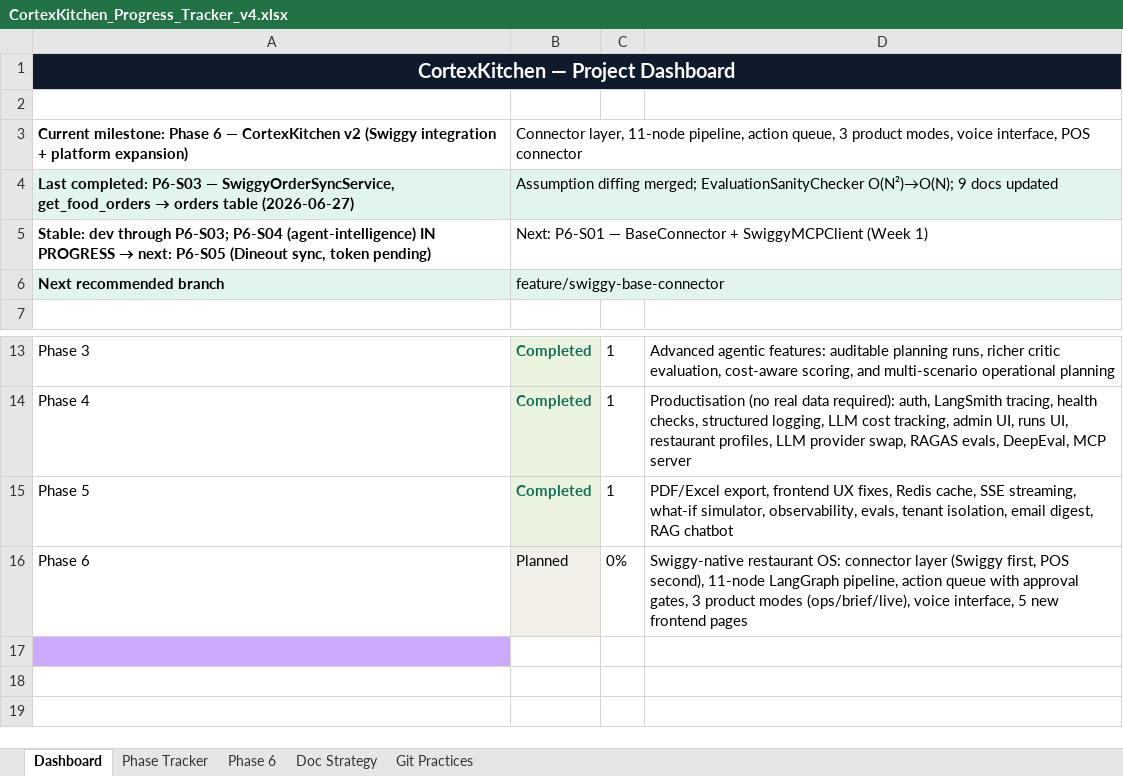
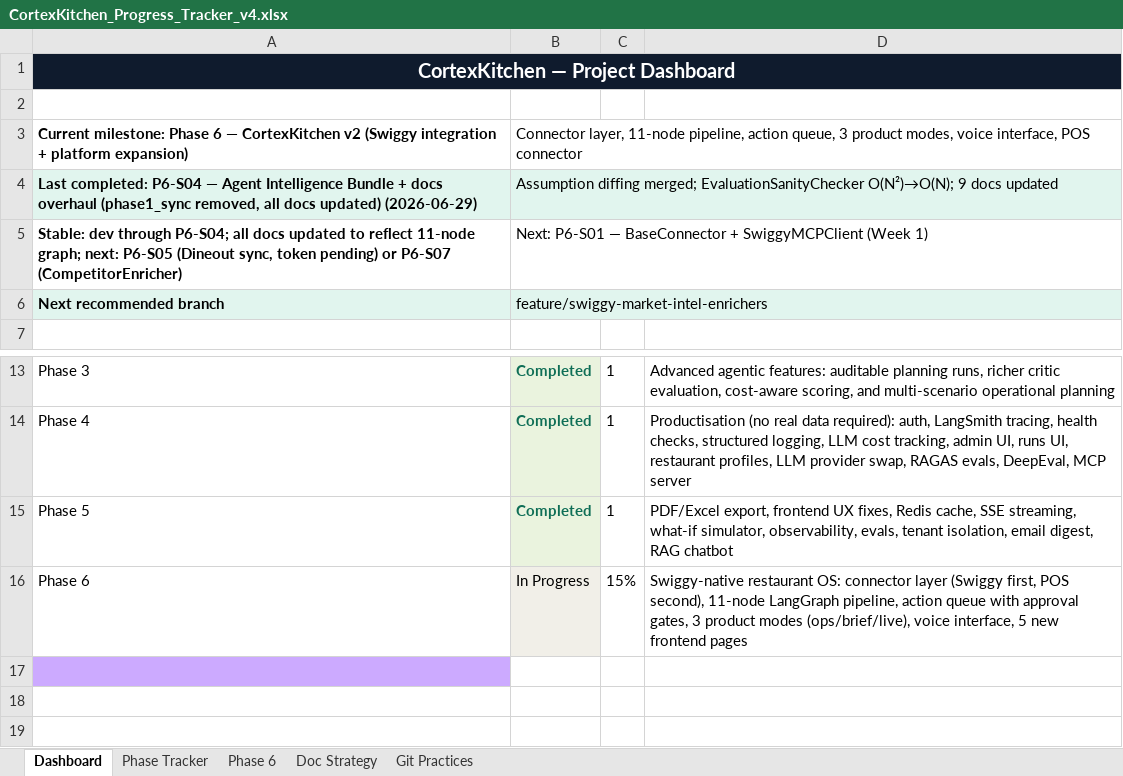
Before and after one commit to anoushka45/cortexkitchen, an Excel workbook: CortexKitchen_Progress_Tracker_v4.xlsx, sheet Dashboard, drawn as a sheet; only a part is shown, gaps mark what is left out; values as stored, in another font and other column widths than the file's, no borders; the diff names each change by its address in the sheet, - before the commit and + after, or states it on an @@ line.

Commit message:
feat(P6-S04/D02): remove phase1_sync, update all docs to 11-node graph
- Remove phase1_sync barrier node from graph.py (was a no-op workaround)
- Wire reservation, complaint_intelligence, inventory directly to menu_intelligence
  (LangGraph native fan-in: menu fires once when all 3 predecessors complete)
- Update all 20+ MD files and HTML deep-dive to reflect 11-node graph:
  - 12-node → 11-node everywhere
  - Replace phase1_sync section with Native Fan-In explanation
  - Fix graph topology diagrams and node tables
  - apps/api/README: Phase 6 in progress, Phase 6 additions section, new env vars
  - apps/web/README, infra/README: Phase 6 in progress, circuit breaker in Redis
  - HTML: Phase1 Sync section replaced with Native LangGraph Fan-In
  - Tradeoff #10 updated from phase1_sync overhead to chatbot org_id gap
- Mark P6-S04 Completed (100%) in Phase Tracker sheet
- P6-D02 already Completed in Phase 6 sheet

```diff
--- a/CortexKitchen_Progress_Tracker_v4.xlsx (sheet Dashboard)
+++ b/CortexKitchen_Progress_Tracker_v4.xlsx (sheet Dashboard)
@@ A4: Last completed: P6-S03 — SwiggyOrderSyncService, get_food_orders → orders table (2026-06-27) → Last completed: P6-S04 — Agent Intelligence Bundle + docs overhaul (phase1_sync removed, all docs updated) (2026-06-29) @@
@@ A5: …dev through P6-S03; P6-S04 (agent-intelligence) IN PROGRESS → next: P6-S05 (Dineout sync, token pending) → …dev through P6-S04; all docs updated to reflect 11-node graph; next: P6-S05 (Dineout sync, token pending) or P6-S07 (CompetitorEnricher) @@
-B6: feature/swiggy-base-connector
+B6: feature/swiggy-market-intel-enrichers
-B16: Planned
+B16: In Progress
-C16: 0%
+C16: 15%
```
Also changed, not shown: sheet Phase 6, sheet Phase Tracker, 16 other files.
